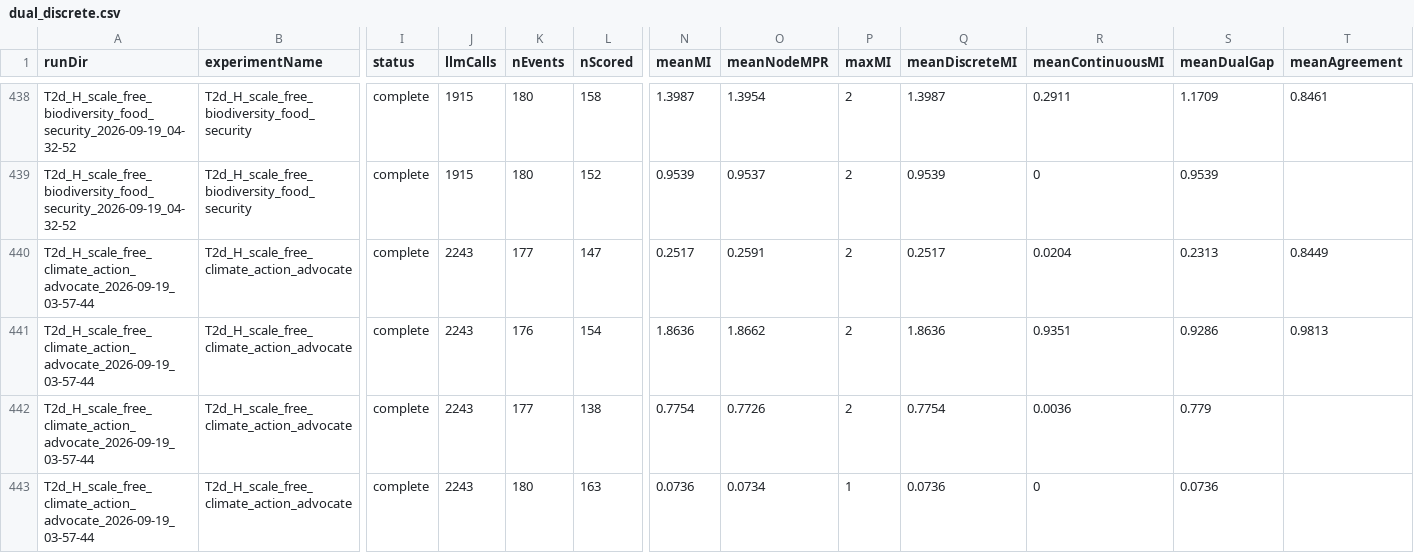
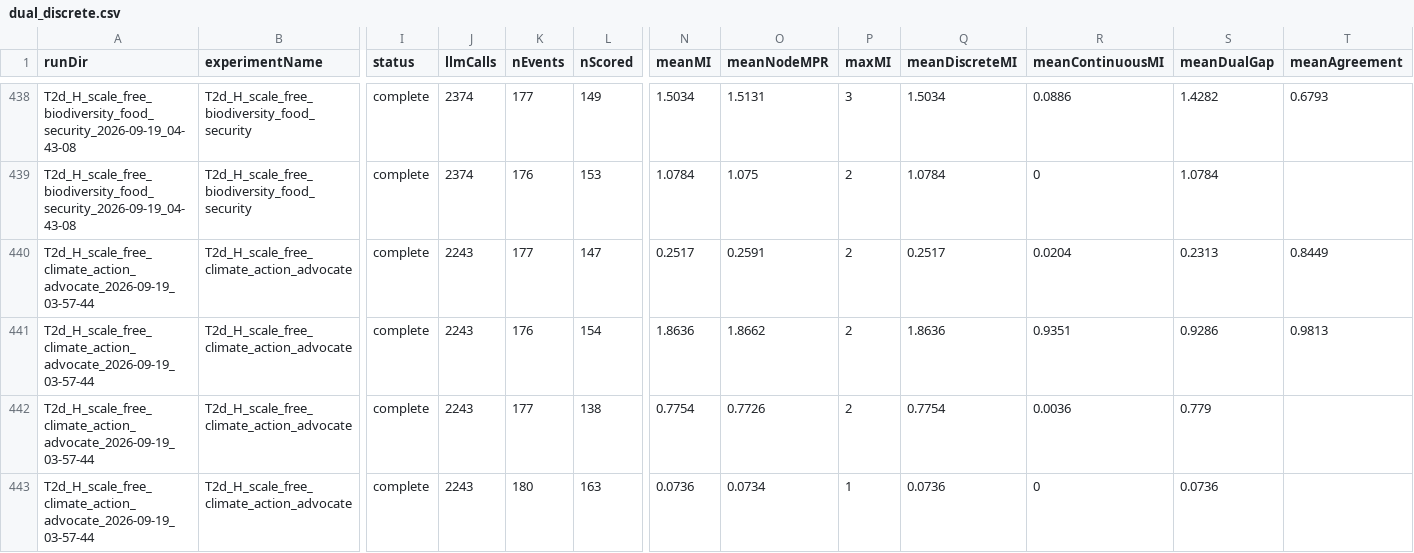
Before and after one commit to RajGM/LLM_Society, a CSV file: thesisExperiment/results_phase2/tables/dual_discrete.csv, drawn as a sheet; only a part is shown, gaps mark what is left out; the diff covers the shown part only; the diff names each change by its address in the sheet, - before the commit and + after, or states it on an @@ line.

```diff
--- a/thesisExperiment/results_phase2/tables/dual_discrete.csv
+++ b/thesisExperiment/results_phase2/tables/dual_discrete.csv
-A438:A439 (runDir): T2d_H_scale_free_biodiversity_food_security_2026-09-19_04-32-52
+A438:A439 (runDir): T2d_H_scale_free_biodiversity_food_security_2026-09-19_04-43-08
-J438:J439 (llmCalls): 1915
+J438:J439 (llmCalls): 2374
-K438 (nEvents): 180
+K438 (nEvents): 177
-L438 (nScored): 158
+L438 (nScored): 149
-N438 (meanMI): 1.3987
+N438 (meanMI): 1.5034
-O438 (meanNodeMPR): 1.3954
+O438 (meanNodeMPR): 1.5131
-P438 (maxMI): 2
+P438 (maxMI): 3
-Q438 (meanDiscreteMI): 1.3987
+Q438 (meanDiscreteMI): 1.5034
-R438 (meanContinuousMI): 0.2911
+R438 (meanContinuousMI): 0.0886
-S438 (meanDualGap): 1.1709
+S438 (meanDualGap): 1.4282
-T438 (meanAgreement): 0.8461
+T438 (meanAgreement): 0.6793
-K439 (nEvents): 180
+K439 (nEvents): 176
-L439 (nScored): 152
+L439 (nScored): 153
-N439 (meanMI): 0.9539
+N439 (meanMI): 1.0784
-O439 (meanNodeMPR): 0.9537
+O439 (meanNodeMPR): 1.075
-Q439 (meanDiscreteMI): 0.9539
+Q439 (meanDiscreteMI): 1.0784
-S439 (meanDualGap): 0.9539
+S439 (meanDualGap): 1.0784
```
Also changed, not shown: 1 added row, 1 removed row and 92 edited cells elsewhere in this file, thesisExperiment/results_phase2/tables/T2c_H_rows.csv, thesisExperiment/results_phase2/tables/TH_rows.csv, 28 other files.
